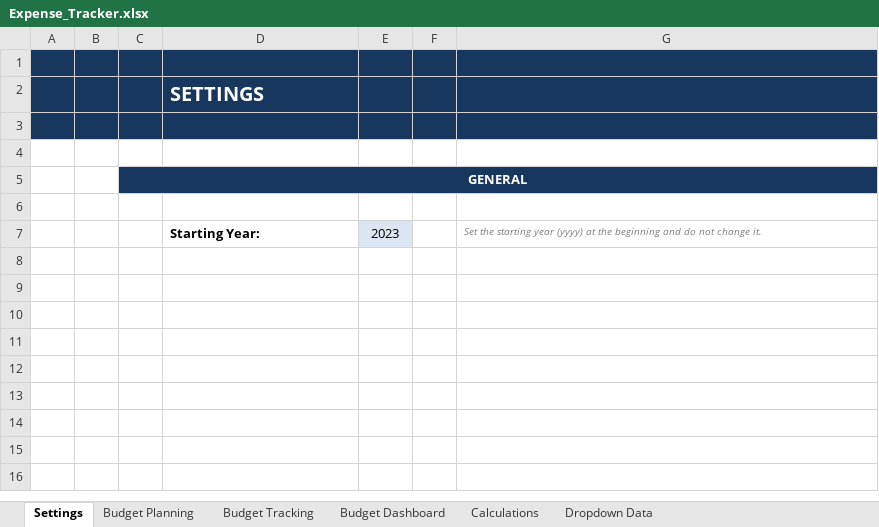
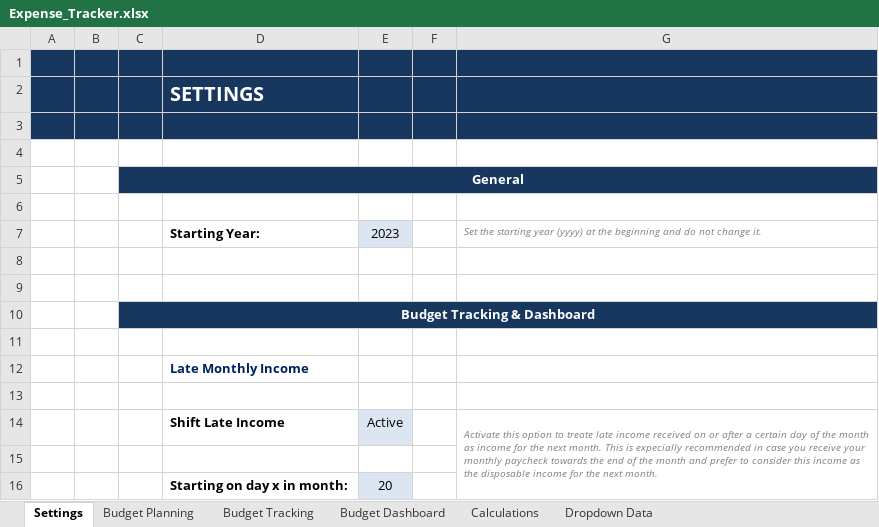
Before and after one commit to priyanshup/Expense_Tracker_Excel, an Excel workbook: Expense_Tracker.xlsx, sheet Settings, drawn as a sheet; values as stored, in another font and other column widths than the file's, no borders; conditional formats not drawn; the diff names each change by its address in the sheet, - before the commit and + after, or states it on an @@ line.

Commit message:
Add files via upload
Made the following changes to the excel sheet:
1. Added a new worksheet "Expense Tracker" to allow users to enter expenses.
2. Added "End of the month salary" feature to use the salary as income for the next month.
3. Validations to help user select correct category of expenses.
4. Visual differentiation of income and expenses in the entry sheet.
5. Added automatic balance tracking column which does NOT depend on sorted data.
6. Cosmetic changes to improve UI [Font color, Column sizes, Font size etc.]

```diff
--- a/Expense_Tracker.xlsx (sheet Settings)
+++ b/Expense_Tracker.xlsx (sheet Settings)
-C5: GENERAL
+C5: General
+row 8: (empty)
+row 9: (empty)
+row 10:  |  | Budget Tracking & Dashboard
+row 11: (empty)
+row 12:  |  |  | Late Monthly Income
+row 13: (empty)
+row 14:  |  |  | Shift Late Income | Active |  | Activate this option to treate late income received on or after a certain day of the month as income for the next month. This is expecially recommended in case you receive your monthly paycheck towards the end of the month and prefer to consider this income as the disposable income for the next month.
+row 15: (empty)
+row 16:  |  |  | Starting on day x in month: | 20
```
Also changed, not shown: sheet Budget Planning, sheet Budget Tracking.
